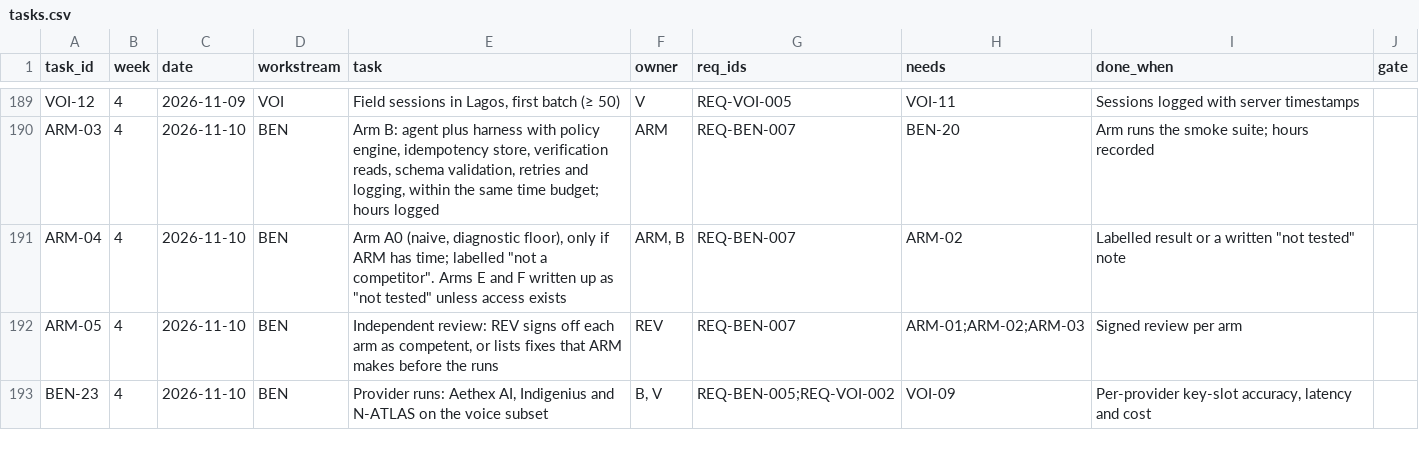
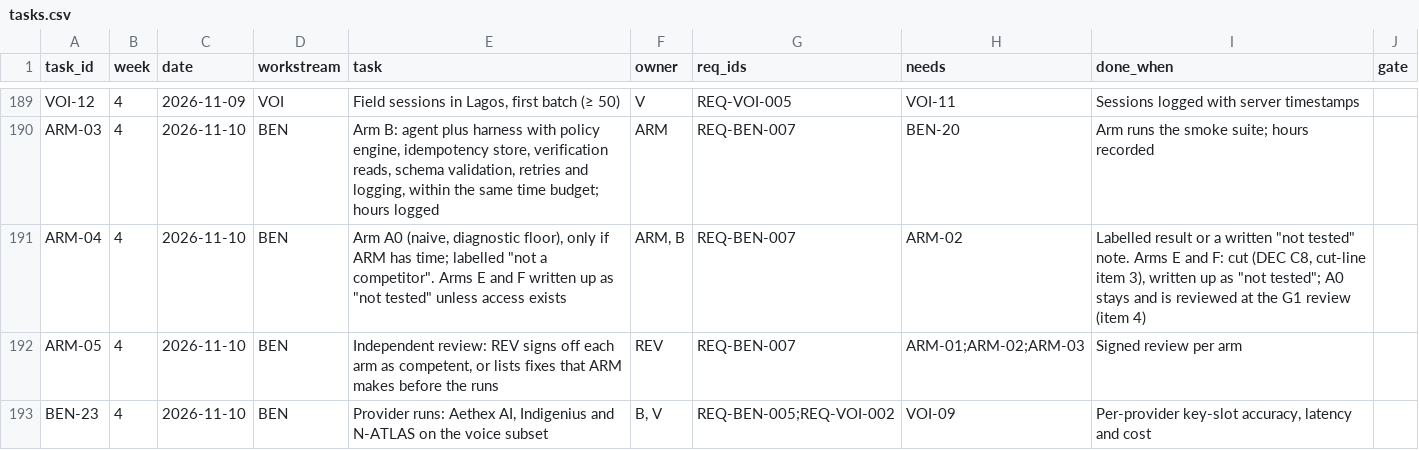
Before and after one commit to Noemai-org/docs, a CSV file: docs/poc/execution/tasks.csv, drawn as a sheet; only a part is shown, gaps mark what is left out; the diff covers the shown part only.

```diff
--- a/docs/poc/execution/tasks.csv
+++ b/docs/poc/execution/tasks.csv
@@ -190,3 +190,3 @@ VOI-12,4,2026-11-09,VOI,"Field sessions in Lagos, first batch (≥ 50)",V,REQ-VO
 ARM-03,4,2026-11-10,BEN,"Arm B: agent plus harness with policy engine, idempotency store, verification reads, schema validation, retries and logging, within the same time budget; hours logged",ARM,REQ-BEN-007,BEN-20,Arm runs the smoke suite; hours recorded,
-ARM-04,4,2026-11-10,BEN,"Arm A0 (naive, diagnostic floor), only if ARM has time; labelled ""not a competitor"". Arms E and F written up as ""not tested"" unless access exists","ARM, B",REQ-BEN-007,ARM-02,"Labelled result or a written ""not tested"" note",
+ARM-04,4,2026-11-10,BEN,"Arm A0 (naive, diagnostic floor), only if ARM has time; labelled ""not a competitor"". Arms E and F written up as ""not tested"" unless access exists","ARM, B",REQ-BEN-007,ARM-02,"Labelled result or a written ""not tested"" note. Arms E and F: cut (DEC C8, cut-line item 3), written up as ""not tested""; A0 stays and is reviewed at the G1 review (item 4)",
 ARM-05,4,2026-11-10,BEN,"Independent review: REV signs off each arm as competent, or lists fixes that ARM makes before the runs",REV,REQ-BEN-007,ARM-01;ARM-02;ARM-03,Signed review per arm,
```
Also changed, not shown: 3 added rows, 3 removed rows and 8 edited cells elsewhere in this file, 10 other files.
